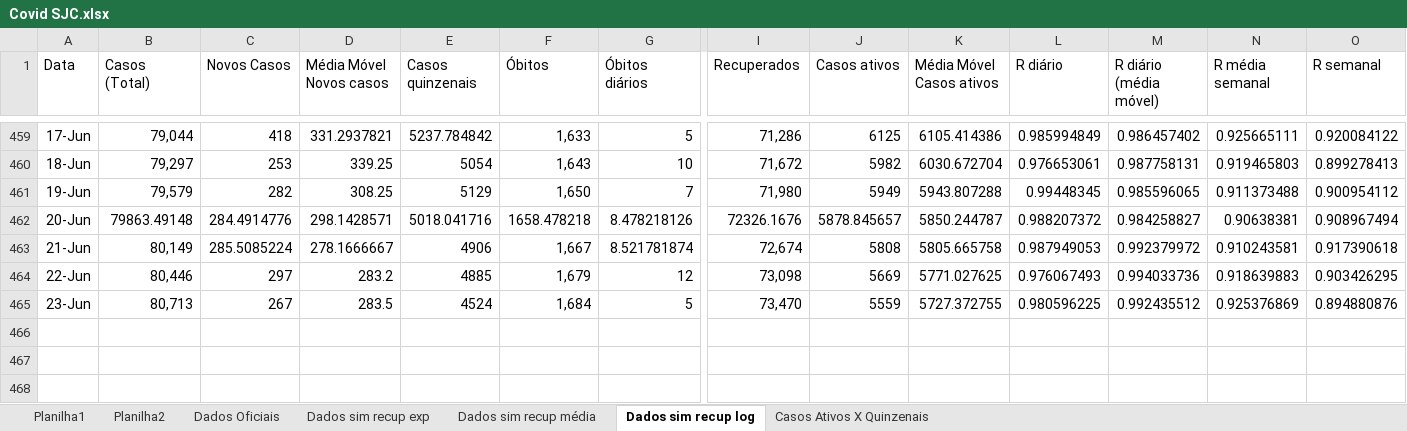
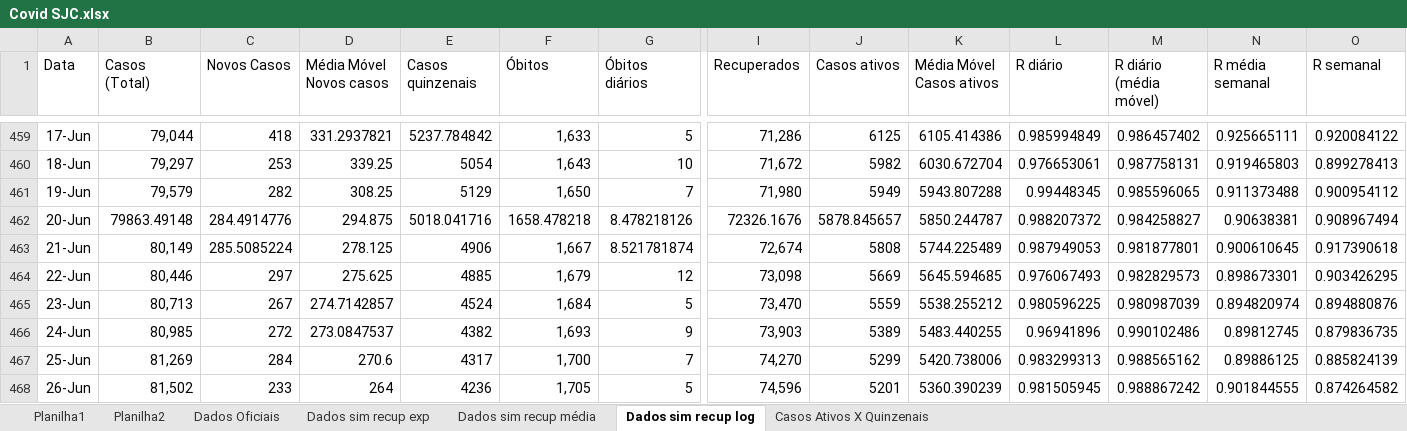
Before and after one commit to celsorosajr/Covid-SJC, an Excel workbook: Covid SJC.xlsx, sheet Dados sim recup log, drawn as a sheet; only a part is shown, gaps mark what is left out; values as stored, in another font and other column widths than the file's, no borders; charts and pictures not drawn; rows hold the shown columns only; the diff names each change by its address in the sheet, - before the commit and + after, or states it on an @@ line.

Commit message:
Update 2021-06-26

```diff
--- a/Covid SJC.xlsx (sheet Dados sim recup log)
+++ b/Covid SJC.xlsx (sheet Dados sim recup log)
-D462 (Média Móvel Novos casos): 298.1428571
+D462 (Média Móvel Novos casos): 294.875
-D463 (Média Móvel Novos casos): 278.1666667
+D463 (Média Móvel Novos casos): 278.125
-K463 (Média Móvel Casos ativos): 5805.665758
+K463 (Média Móvel Casos ativos): 5744.225489
-M463 (R diário (média móvel)): 0.992379972
+M463 (R diário (média móvel)): 0.981877801
-N463 (R média semanal): 0.910243581
+N463 (R média semanal): 0.900610645
-D464 (Média Móvel Novos casos): 283.2
+D464 (Média Móvel Novos casos): 275.625
-K464 (Média Móvel Casos ativos): 5771.027625
+K464 (Média Móvel Casos ativos): 5645.594685
-M464 (R diário (média móvel)): 0.994033736
+M464 (R diário (média móvel)): 0.982829573
-N464 (R média semanal): 0.918639883
+N464 (R média semanal): 0.898673301
-D465 (Média Móvel Novos casos): 283.5
+D465 (Média Móvel Novos casos): 274.7142857
-K465 (Média Móvel Casos ativos): 5727.372755
+K465 (Média Móvel Casos ativos): 5538.255212
-M465 (R diário (média móvel)): 0.992435512
+M465 (R diário (média móvel)): 0.980987039
-N465 (R média semanal): 0.925376869
+N465 (R média semanal): 0.894820974
+row 466: 24-Jun | 80,985 | 272 | 273.0847537 | 4382 | 1,693 | 9 | 73,903 | 5389 | 5483.440255 | 0.96941896 | 0.990102486 | 0.89812745 | 0.879836735
+row 467: 25-Jun | 81,269 | 284 | 270.6 | 4317 | 1,700 | 7 | 74,270 | 5299 | 5420.738006 | 0.983299313 | 0.988565162 | 0.89886125 | 0.885824139
+row 468: 26-Jun | 81,502 | 233 | 264 | 4236 | 1,705 | 5 | 74,596 | 5201 | 5360.390239 | 0.981505945 | 0.988867242 | 0.901844555 | 0.874264582
```
Also changed, not shown: charts or pictures.
